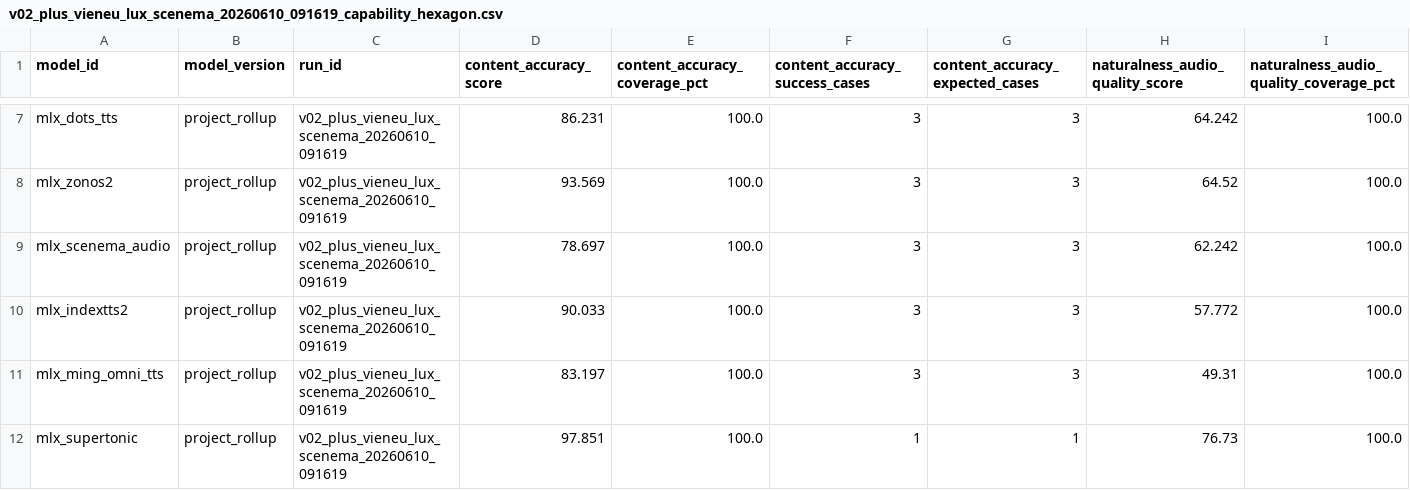
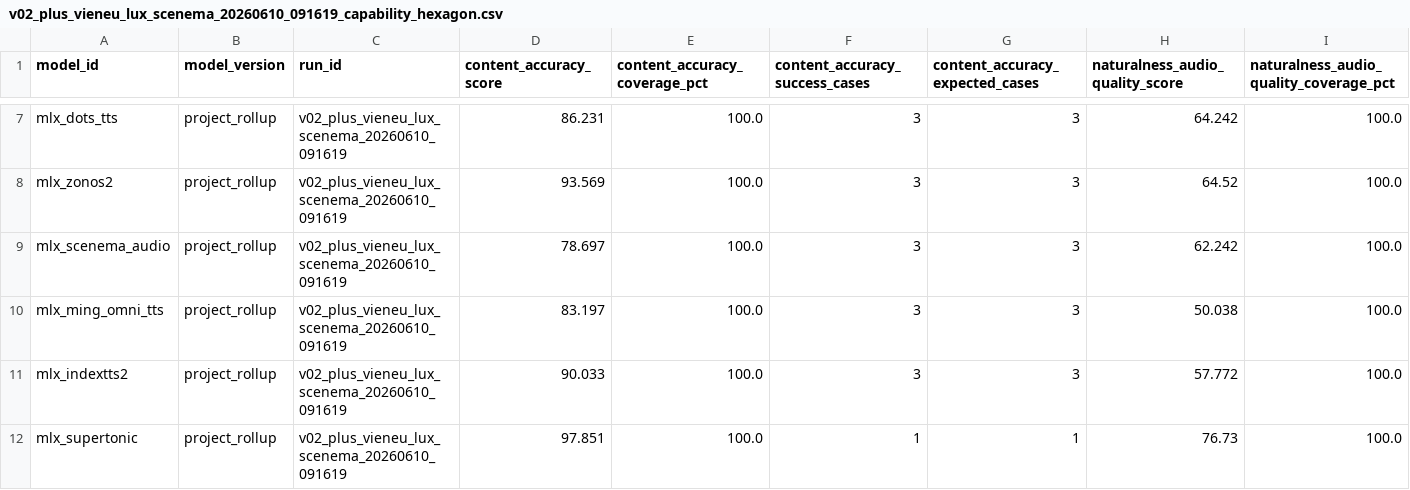
Before and after one commit to vanch007/mlx-tts-benchmarks, a CSV file: reports/v02_plus_vieneu_lux_scenema_20260610_091619_capability_hexagon.csv, drawn as a sheet; only a part is shown, gaps mark what is left out; removed rows and columns are numbered as before the commit, all else as after; rows hold the shown columns only; the diff names each change by its address in the sheet, - before the commit and + after, or states it on an @@ line.

```diff
--- a/reports/v02_plus_vieneu_lux_scenema_20260610_091619_capability_hexagon.csv
+++ b/reports/v02_plus_vieneu_lux_scenema_20260610_091619_capability_hexagon.csv
+row 10: mlx_ming_omni_tts | project_rollup | v02_plus_vieneu_lux_scenema_20260610_091619 | 83.197 | 100.0 | 3 | 3 | 50.038 | 100.0
-row 11: mlx_ming_omni_tts | project_rollup | v02_plus_vieneu_lux_scenema_20260610_091619 | 83.197 | 100.0 | 3 | 3 | 49.31 | 100.0
```
Also changed, not shown: reports/v02_plus_vieneu_lux_scenema_20260610_091619.leaderboard.csv, reports/v02_plus_vieneu_lux_scenema_20260610_091619.scored.csv, 10 other files.
